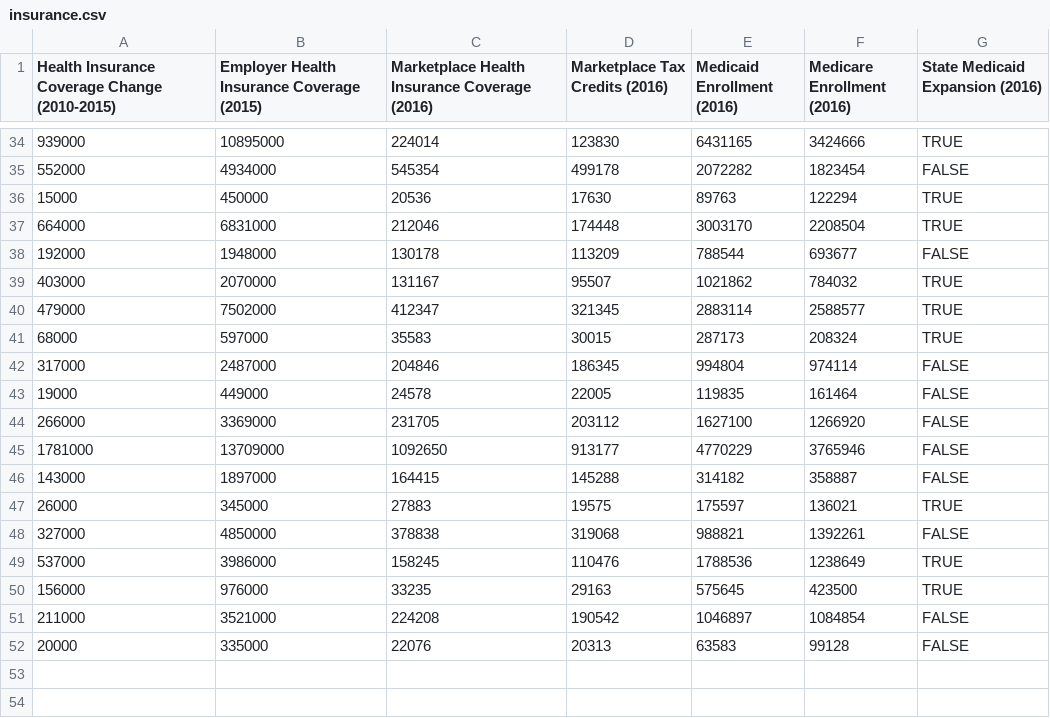
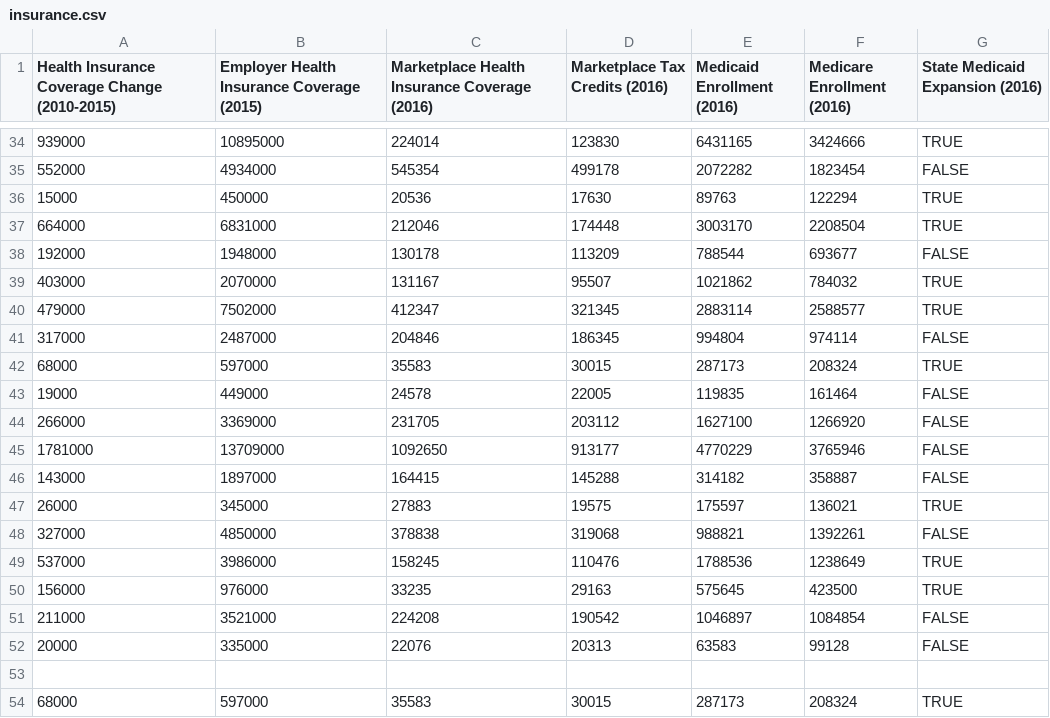
Before and after one commit to ajay20patil/ajay, a CSV file: insurance.csv, drawn as a sheet; only a part is shown, gaps mark what is left out.

Commit message:
Add files via upload

```diff
--- a/insurance.csv
+++ b/insurance.csv
@@ -40,4 +40,4 @@ Health Insurance Coverage Change (2010-2015),Employer Health Insurance Coverage
 479000,7502000,412347,321345,2883114,2588577,TRUE
+317000,2487000,204846,186345,994804,974114,FALSE
 68000,597000,35583,30015,287173,208324,TRUE
-317000,2487000,204846,186345,994804,974114,FALSE
 19000,449000,24578,22005,119835,161464,FALSE
@@ -52 +52,3 @@ Health Insurance Coverage Change (2010-2015),Employer Health Insurance Coverage
 20000,335000,22076,20313,63583,99128,FALSE
+,,,,,,
+68000,597000,35583,30015,287173,208324,TRUE
```
